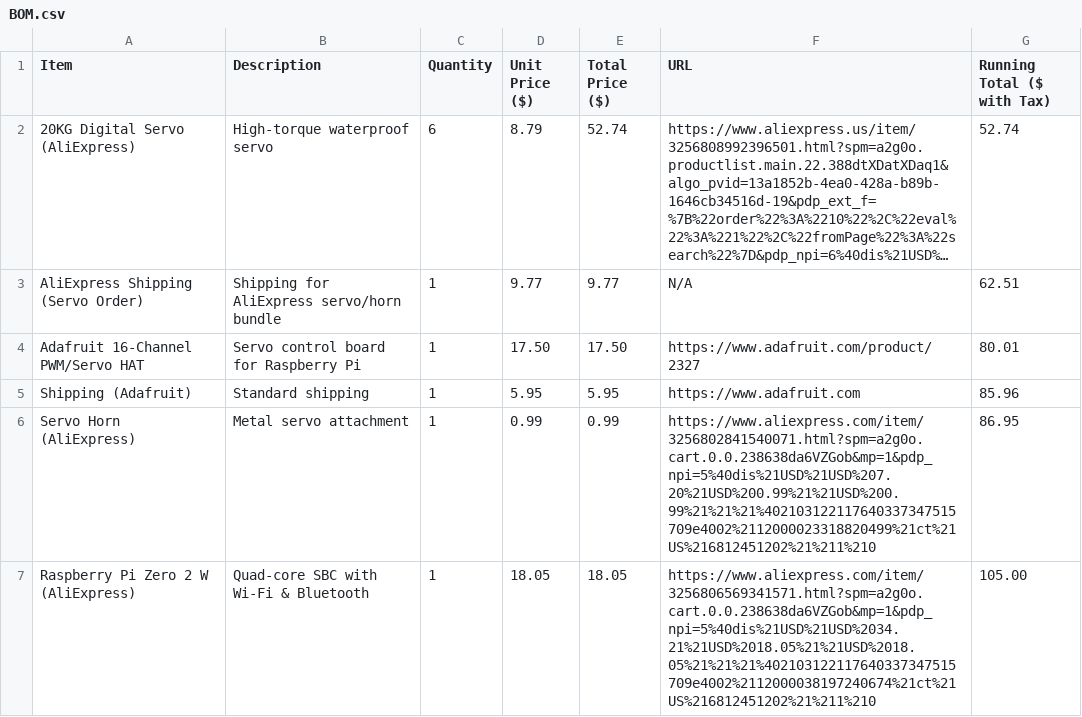
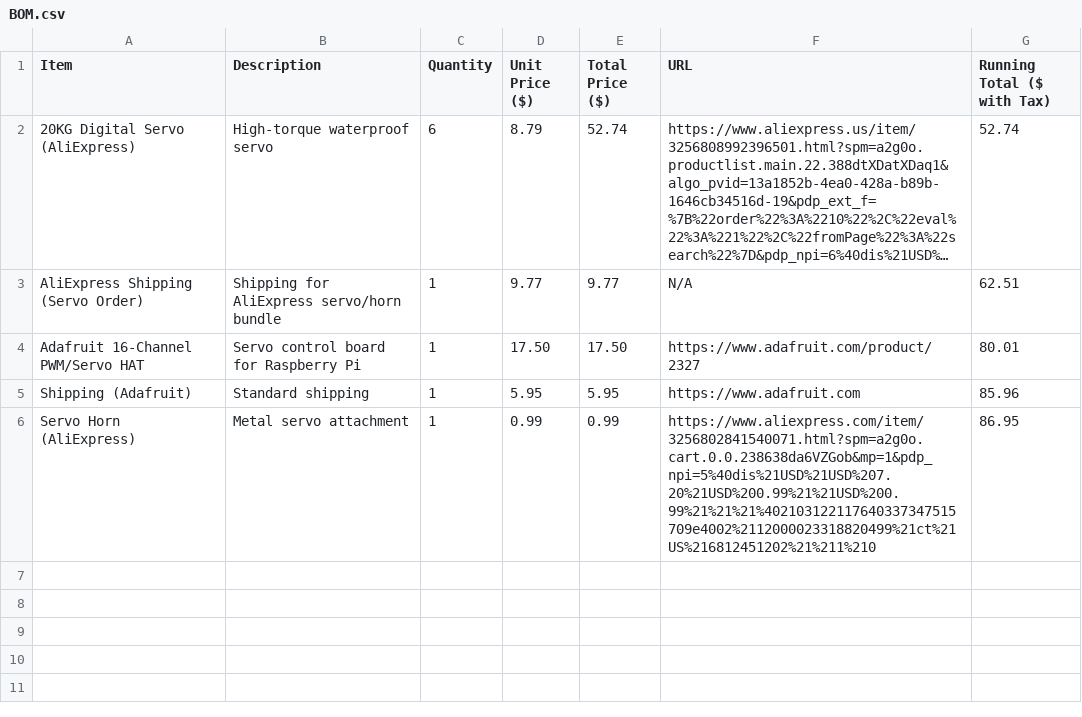
Before and after one commit to CyberBrainiac1/RoboticHand, a CSV file: BOM.csv, drawn as a sheet; long unchanged cells end in ….

```diff
--- a/BOM.csv
+++ b/BOM.csv
@@ -6,2 +6 @@ Shipping (Adafruit),Standard shipping,1,5.95,5.95,https://www.adafruit.com,85.96
 Servo Horn (AliExpress),Metal servo attachment,1,0.99,0.99,https://www.aliexpress.com/item/3256802841540071.html?spm=a2g0o.cart.0.0.238638da6VZGob&mp=1&pdp_npi=5%40dis%21USD%21USD%207.20%21USD%200.99%21%21USD%200.99%21%21%21%402103122117640337347515709e4002%2112000023318820499%21ct%21US%216812451202%21%211%210,86.95
-Raspberry Pi Zero 2 W (AliExpress),Quad-core SBC with Wi-Fi & Bluetooth,1,18.05,18.05,https://www.aliexpress.com/item/3256806569341571.html?spm=a2g0o.cart.0.0.238638da6VZGob&mp=1&pdp_npi=5%40dis%21USD%21USD%2034.21%21USD%2018.05%21%21USD%2018.05%21%21%21%402103122117640337347515709e4002%2112000038197240674%21ct%21US%216812451202%21%211%210,105.00
```
